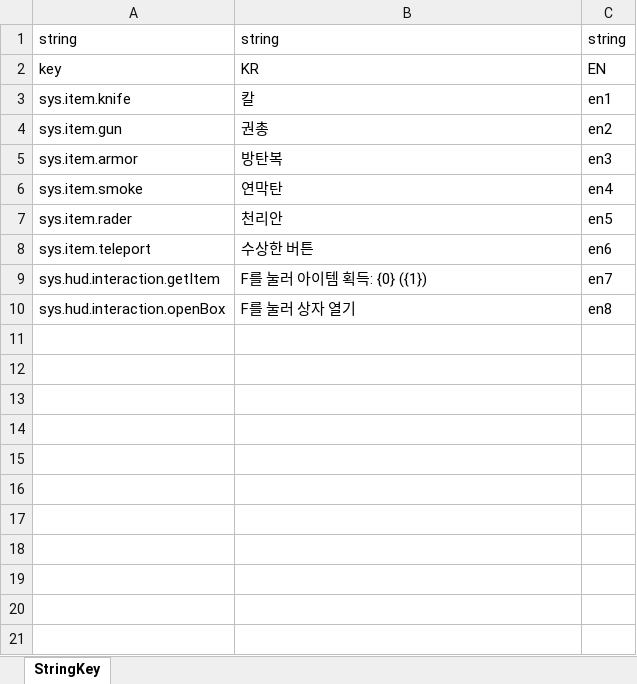
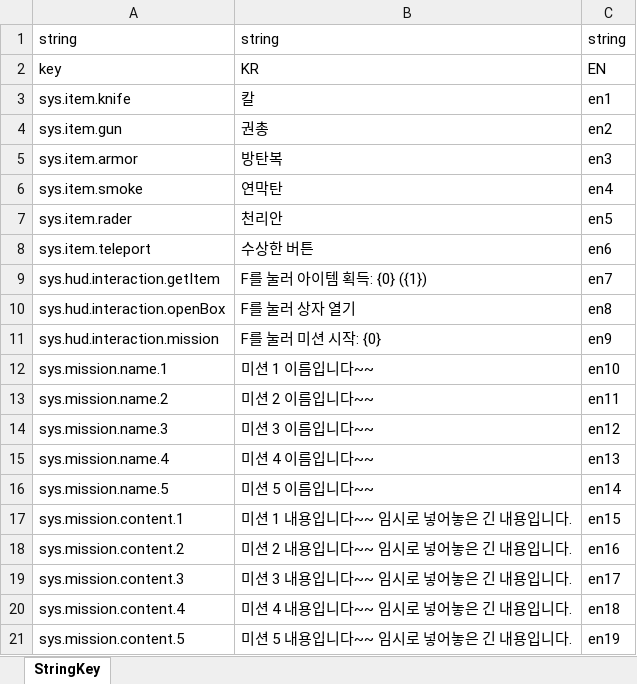
Before and after one commit to Beautiful-DeathMatch/Beautiful-DeathMatch, an Excel workbook: Design/Excels/StringTable.xlsx, sheet StringKey, drawn as a sheet; values as stored, in another font and other column widths than the file's, no borders; the diff names each change by its address in the sheet, - before the commit and + after, or states it on an @@ line.

Commit message:
MissionSystem, Data, Component 추가(수정), 팝업 추가 등 UI 대응,, 근데 팝업이 안뜸

```diff
--- a/Design/Excels/StringTable.xlsx (sheet StringKey)
+++ b/Design/Excels/StringTable.xlsx (sheet StringKey)
+row 11: sys.hud.interaction.mission | F를 눌러 미션 시작: {0} | en9
+row 12: sys.mission.name.1 | 미션 1 이름입니다~~ | en10
+row 13: sys.mission.name.2 | 미션 2 이름입니다~~ | en11
+row 14: sys.mission.name.3 | 미션 3 이름입니다~~ | en12
+row 15: sys.mission.name.4 | 미션 4 이름입니다~~ | en13
+row 16: sys.mission.name.5 | 미션 5 이름입니다~~ | en14
+row 17: sys.mission.content.1 | 미션 1 내용입니다~~ 임시로 넣어놓은 긴 내용입니다. | en15
+row 18: sys.mission.content.2 | 미션 2 내용입니다~~ 임시로 넣어놓은 긴 내용입니다. | en16
+row 19: sys.mission.content.3 | 미션 3 내용입니다~~ 임시로 넣어놓은 긴 내용입니다. | en17
+row 20: sys.mission.content.4 | 미션 4 내용입니다~~ 임시로 넣어놓은 긴 내용입니다. | en18
+row 21: sys.mission.content.5 | 미션 5 내용입니다~~ 임시로 넣어놓은 긴 내용입니다. | en19
```
Also changed, not shown: 23 other files.
